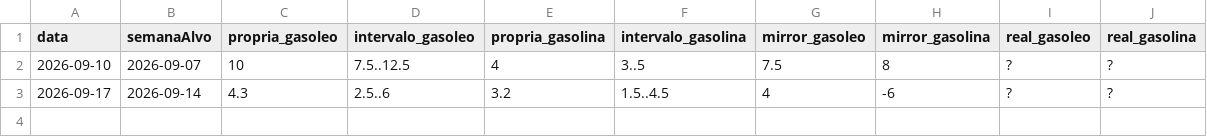
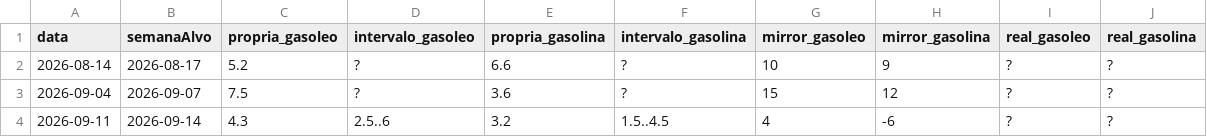
Before and after one commit to pedrofintech/combustiveis-dados, a CSV file: precisao-log.csv, drawn as a sheet.

Commit message:
Update precisao-log.csv with new data entries
Added new data entries for gasoleo and gasolina.

```diff
--- a/precisao-log.csv
+++ b/precisao-log.csv
@@ -1,3 +1,4 @@
 data;semanaAlvo;propria_gasoleo;intervalo_gasoleo;propria_gasolina;intervalo_gasolina;mirror_gasoleo;mirror_gasolina;real_gasoleo;real_gasolina
-2026-09-10;2026-09-07;10;7.5..12.5;4;3..5;7.5;8;?;?
-2026-09-17;2026-09-14;4.3;2.5..6;3.2;1.5..4.5;4;-6;?;?
+2026-08-14;2026-08-17;5.2;?;6.6;?;10;9;?;?
+2026-09-04;2026-09-07;7.5;?;3.6;?;15;12;?;?
+2026-09-11;2026-09-14;4.3;2.5..6;3.2;1.5..4.5;4;-6;?;?
```
